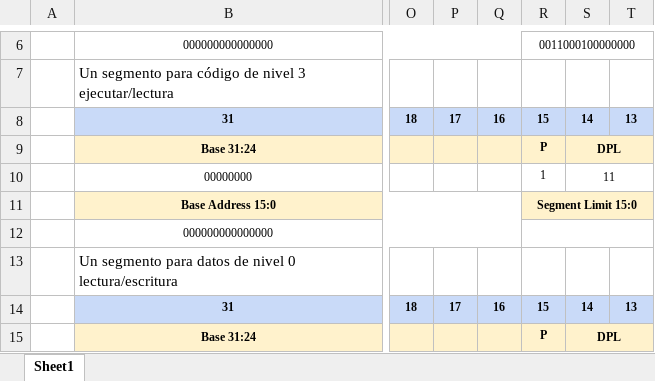
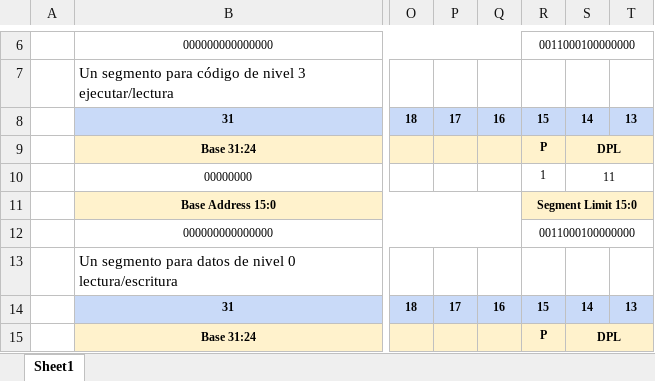
Before and after one commit to ollinurb/ORGA2, an Excel workbook: 5_Pasaje_a_Modo_Protegido/solucion/GDT Entradas.xlsx, sheet Sheet1, drawn as a sheet; only a part is shown, gaps mark what is left out; values as stored, in another font and other column widths than the file's, no borders; the diff names each change by its address in the sheet, - before the commit and + after, or states it on an @@ line.

```diff
--- a/5_Pasaje_a_Modo_Protegido/solucion/GDT Entradas.xlsx (sheet Sheet1)
+++ b/5_Pasaje_a_Modo_Protegido/solucion/GDT Entradas.xlsx (sheet Sheet1)
-R12: (empty)
+R12: 0011000100000000
```
Also changed, not shown: 58 other files.
